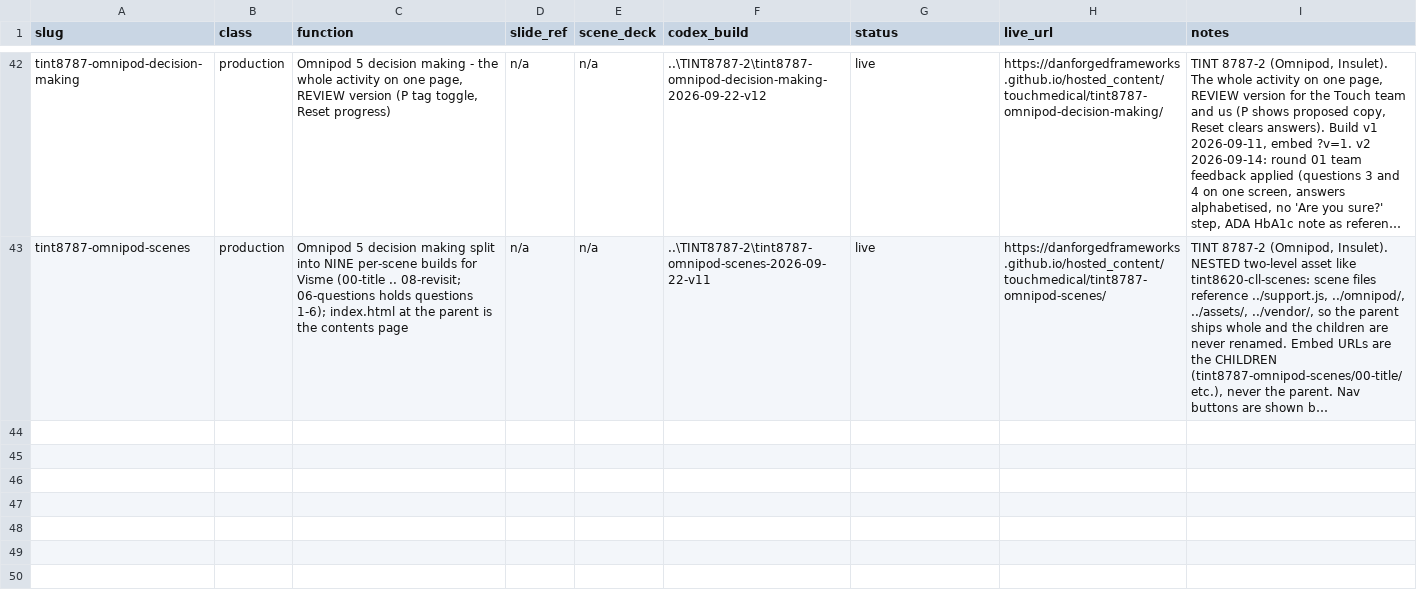
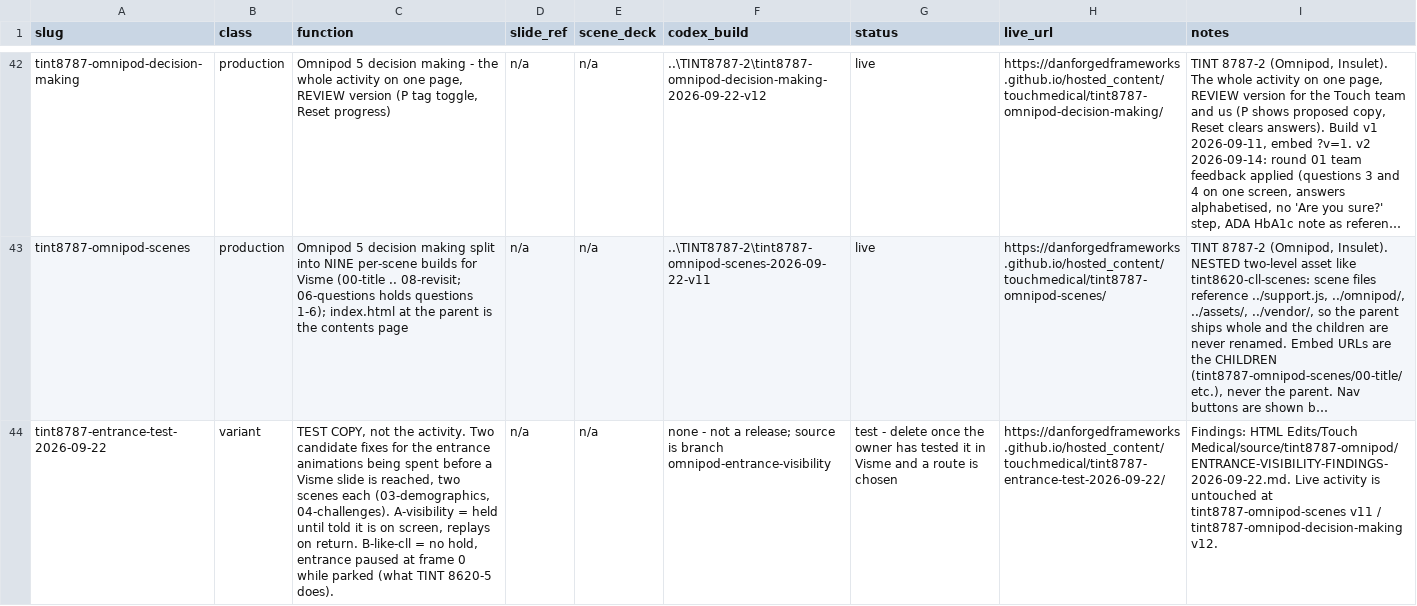
Before and after one commit to DanForgedFrameworks/hosted_content, a CSV file: touchmedical/REGISTER.csv, drawn as a sheet; only a part is shown, gaps mark what is left out; long unchanged cells end in …; the diff names each change by its address in the sheet, - before the commit and + after, or states it on an @@ line.

```diff
--- a/touchmedical/REGISTER.csv
+++ b/touchmedical/REGISTER.csv
+row 44: tint8787-entrance-test-2026-09-22 | variant | TEST COPY, not the activity. Two candidate fixes for the entrance animations being spent before a Visme slide is reached, two scenes each (03-demographics, 04-challenges). A-visibility = held until told it is on screen, replays on return. B-like-cll = no hold, entrance paused at frame 0 while parked (what TINT 8620-5 does). | n/a | n/a | none - not a release; source is branch omnipod-entrance-visibility | test - delete once the owner has tested it in Visme and a route is chosen | https://danforgedframeworks.github.io/hosted_content/touchmedical/tint8787-entrance-test-2026-09-22/ | Findings: HTML Edits/Touch Medical/source/tint8787-omnipod/ENTRANCE-VISIBILITY-FINDINGS-2026-09-22.md. Live activity is untouched at tint8787-omnipod-scenes v11 / tint8787-omnipod-decision-making v12.
```
Also changed, not shown: 37 other files.
